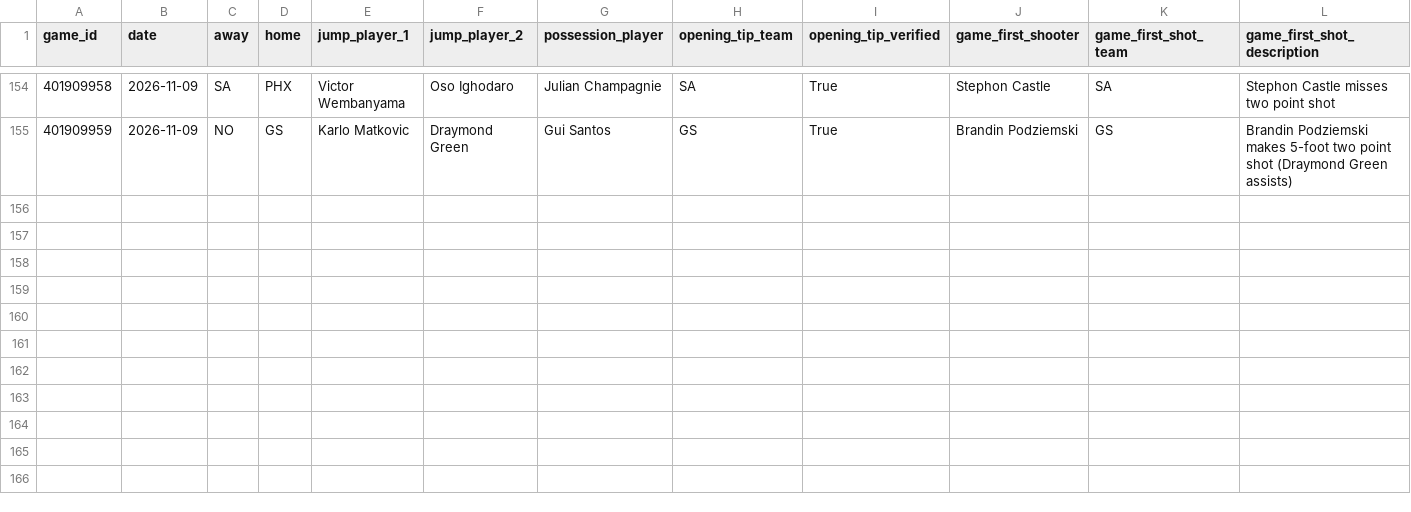
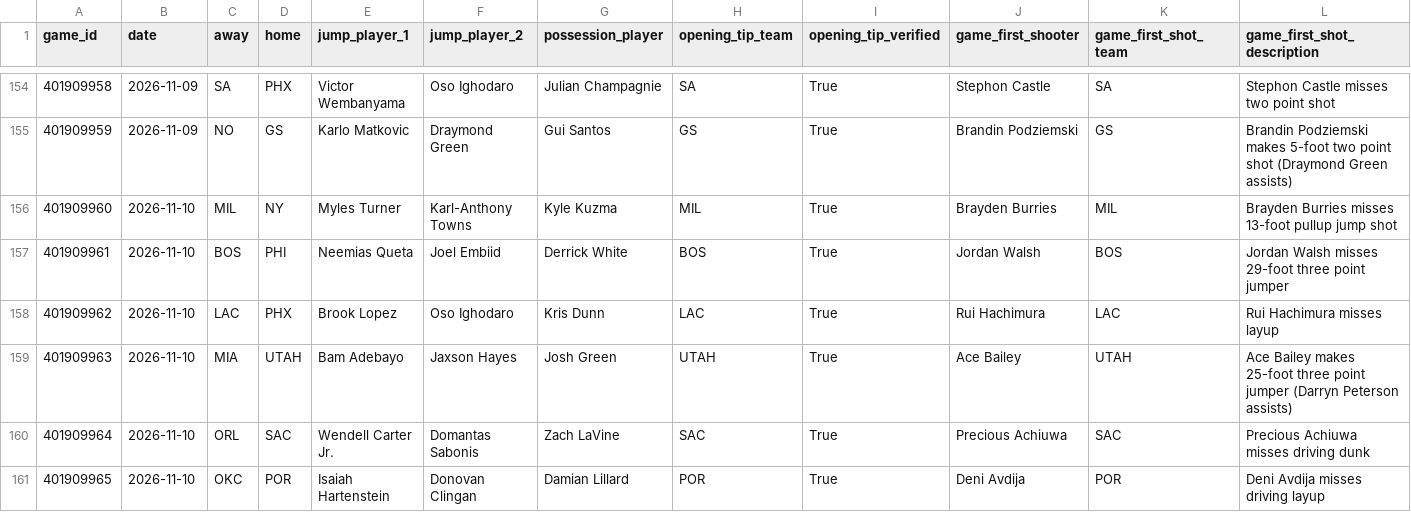
Before and after one commit to mmokriy-dot/prop-culture-nba-opening, a CSV file: data/opening_game_results.csv, drawn as a sheet; only a part is shown, gaps mark what is left out; rows hold the shown columns only; the diff names each change by its address in the sheet, - before the commit and + after, or states it on an @@ line.

```diff
--- a/data/opening_game_results.csv
+++ b/data/opening_game_results.csv
+row 156: 401909960 | 2026-11-10 | MIL | NY | Myles Turner | Karl-Anthony Towns | Kyle Kuzma | MIL | True | Brayden Burries | MIL | Brayden Burries misses 13-foot pullup jump shot
+row 157: 401909961 | 2026-11-10 | BOS | PHI | Neemias Queta | Joel Embiid | Derrick White | BOS | True | Jordan Walsh | BOS | Jordan Walsh misses 29-foot three point jumper
+row 158: 401909962 | 2026-11-10 | LAC | PHX | Brook Lopez | Oso Ighodaro | Kris Dunn | LAC | True | Rui Hachimura | LAC | Rui Hachimura misses layup
+row 159: 401909963 | 2026-11-10 | MIA | UTAH | Bam Adebayo | Jaxson Hayes | Josh Green | UTAH | True | Ace Bailey | UTAH | Ace Bailey makes 25-foot three point jumper (Darryn Peterson assists)
+row 160: 401909964 | 2026-11-10 | ORL | SAC | Wendell Carter Jr. | Domantas Sabonis | Zach LaVine | SAC | True | Precious Achiuwa | SAC | Precious Achiuwa misses driving dunk
+row 161: 401909965 | 2026-11-10 | OKC | POR | Isaiah Hartenstein | Donovan Clingan | Damian Lillard | POR | True | Deni Avdija | POR | Deni Avdija misses driving layup
```
Also changed, not shown: data/opening_player_summary.csv, data/opening_team_summary.csv.
